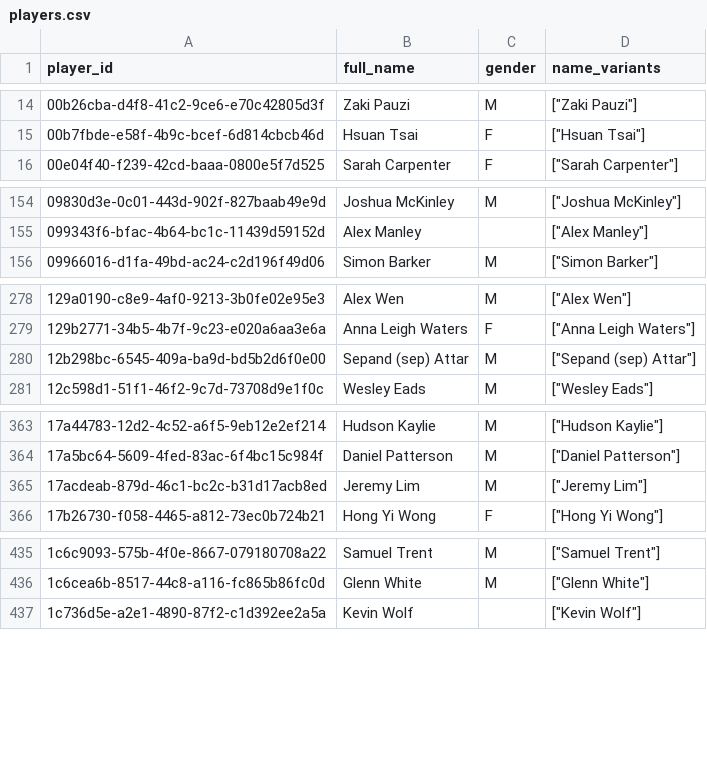
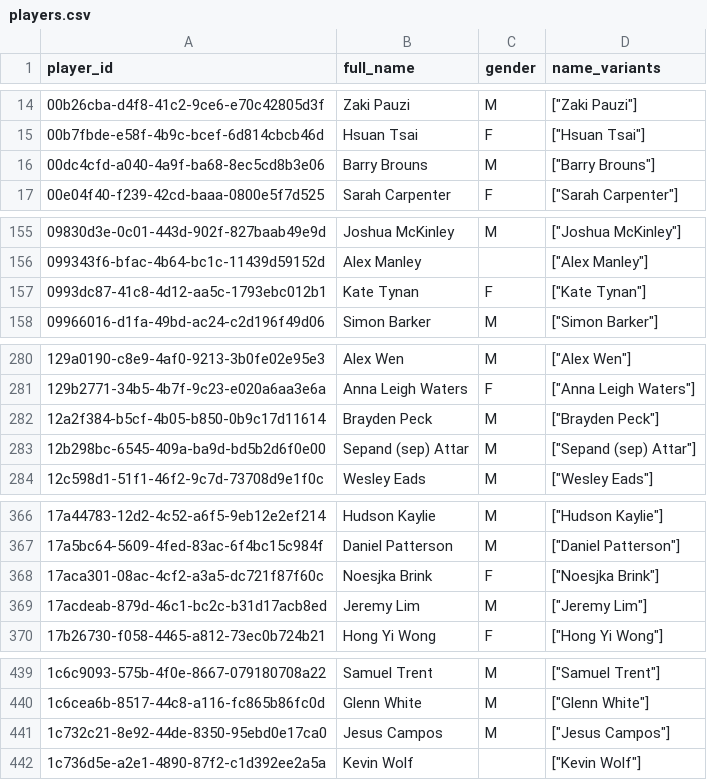
Before and after one commit to chad-murphy-data/pickleball, a CSV file: data/players.csv, drawn as a sheet; only a part is shown, gaps mark what is left out; the diff covers the shown part only; the diff names each change by its address in the sheet, - before the commit and + after, or states it on an @@ line.

```diff
--- a/data/players.csv
+++ b/data/players.csv
+row 16: 00dc4cfd-a040-4a9f-ba68-8ec5cd8b3e06 | Barry Brouns | M | ["Barry Brouns"]
+row 157: 0993dc87-41c8-4d12-aa5c-1793ebc012b1 | Kate Tynan | F | ["Kate Tynan"]
+row 282: 12a2f384-b5cf-4b05-b850-0b9c17d11614 | Brayden Peck | M | ["Brayden Peck"]
+row 368: 17aca301-08ac-4cf2-a3a5-dc721f87f60c | Noesjka Brink | F | ["Noesjka Brink"]
+row 441: 1c732c21-8e92-44de-8350-95ebd0e17ca0 | Jesus Campos | M | ["Jesus Campos"]
```
Also changed, not shown: 44 added rows and 1 edited cell elsewhere in this file, data/dropped.csv, data/singles_players.csv, 6 other files.
